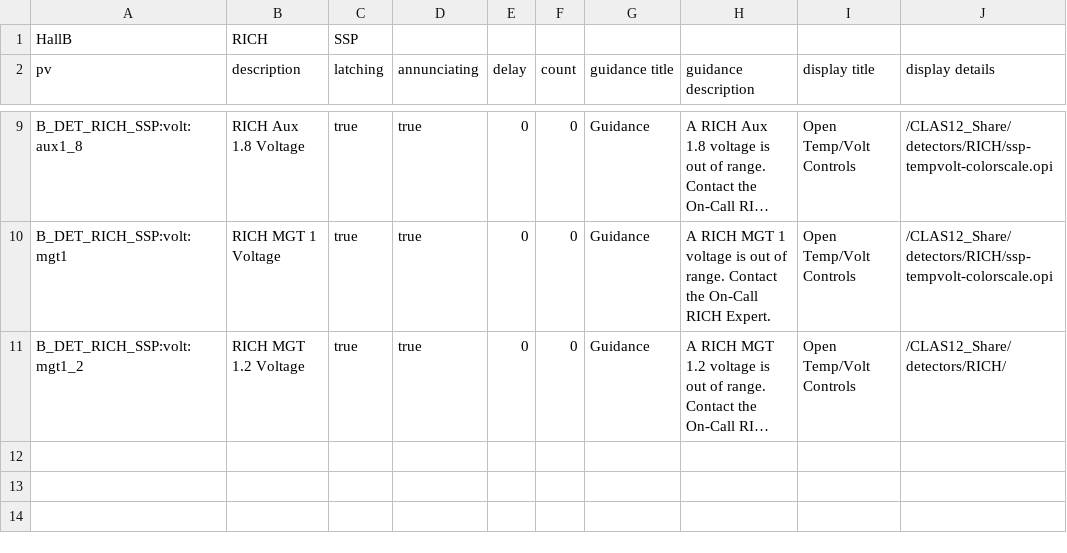
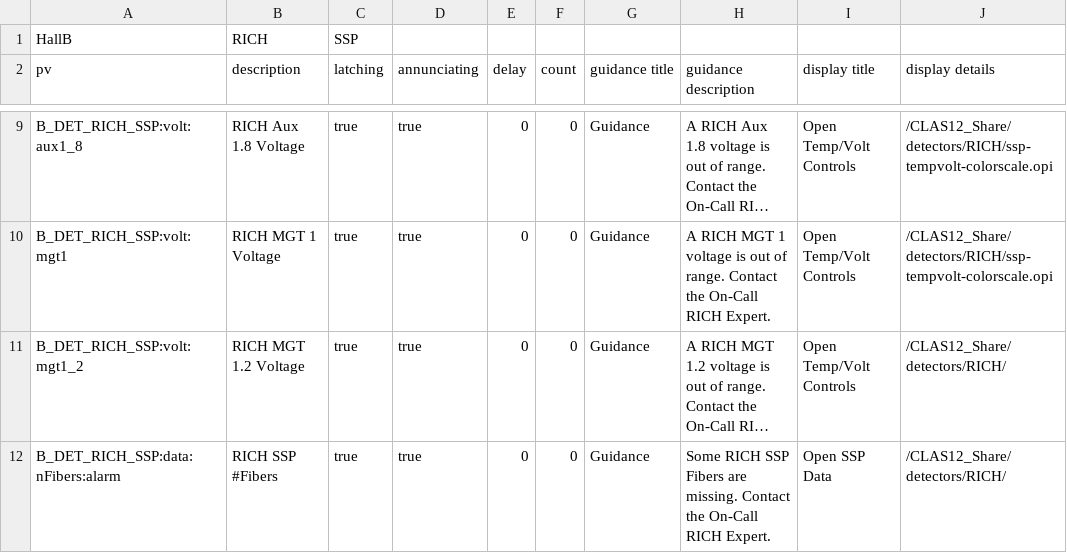
Before and after one commit to JeffersonLab/clas12-epics, a CSV file: apps/jscalerApp/Db/jscalers_RICH_alarms.csv, drawn as a sheet; only a part is shown, gaps mark what is left out; long unchanged cells end in …; the diff names each change by its address in the sheet, - before the commit and + after, or states it on an @@ line.

Commit message:
RICH SSP:  add alarm on # fibers

```diff
--- a/apps/jscalerApp/Db/jscalers_RICH_alarms.csv
+++ b/apps/jscalerApp/Db/jscalers_RICH_alarms.csv
+row 12: B_DET_RICH_SSP:data:nFibers:alarm | RICH SSP #Fibers | true | true | 0 | 0 | Guidance | Some RICH SSP Fibers are missing. Contact the On-Call RICH Expert. | Open SSP Data | /CLAS12_Share/detectors/RICH/
```
Also changed, not shown: 2 other files.
